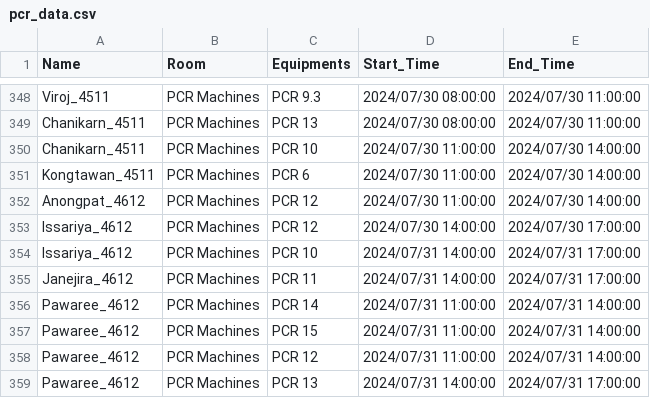
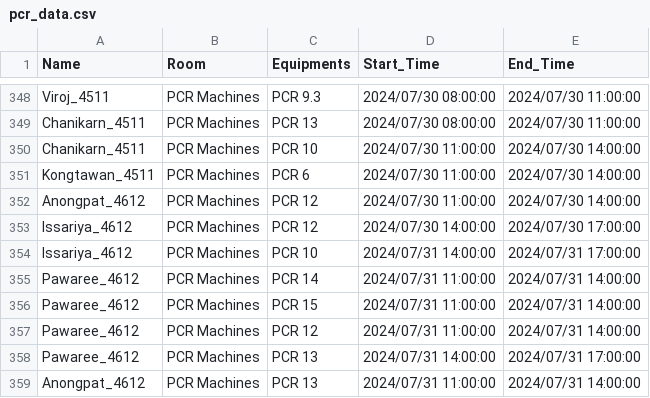
Before and after one commit to dhruv0767/Lab-Equipments_Reservation, a CSV file: pcr_data.csv, drawn as a sheet; only a part is shown, gaps mark what is left out; the shorter side is filled out with more unchanged rows.

Commit message:
Update pcr_data.csv

```diff
--- a/pcr_data.csv
+++ b/pcr_data.csv
@@ -354,3 +354,2 @@ Issariya_4612,PCR Machines,PCR 12,2024/07/30 14:00:00,2024/07/30 17:00:00
 Issariya_4612,PCR Machines,PCR 10,2024/07/31 14:00:00,2024/07/31 17:00:00
-Janejira_4612,PCR Machines,PCR 11,2024/07/31 14:00:00,2024/07/31 17:00:00
 Pawaree_4612,PCR Machines,PCR 14,2024/07/31 11:00:00,2024/07/31 14:00:00
```
